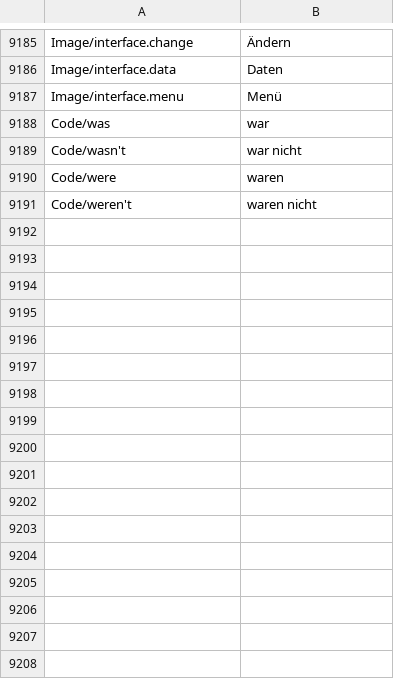
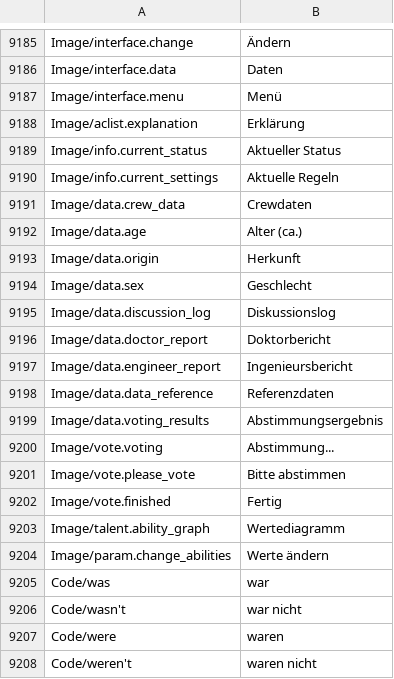
Before and after one commit to leonardoreali/gnosia-translation, a TSV file: translations/de.tsv, drawn as a sheet; only a part is shown, gaps mark what is left out; the diff names each change by its address in the sheet, - before the commit and + after, or states it on an @@ line.

```diff
--- a/translations/de.tsv
+++ b/translations/de.tsv
+row 9188: Image/aclist.explanation | Erklärung
+row 9189: Image/info.current_status | Aktueller Status
+row 9190: Image/info.current_settings | Aktuelle Regeln
+row 9191: Image/data.crew_data | Crewdaten
+row 9192: Image/data.age | Alter (ca.)
+row 9193: Image/data.origin | Herkunft
+row 9194: Image/data.sex | Geschlecht
+row 9195: Image/data.discussion_log | Diskussionslog
+row 9196: Image/data.doctor_report | Doktorbericht
+row 9197: Image/data.engineer_report | Ingenieursbericht
+row 9198: Image/data.data_reference | Referenzdaten
+row 9199: Image/data.voting_results | Abstimmungsergebnis
+row 9200: Image/vote.voting | Abstimmung...
+row 9201: Image/vote.please_vote | Bitte abstimmen
+row 9202: Image/vote.finished | Fertig
+row 9203: Image/talent.ability_graph | Wertediagramm
+row 9204: Image/param.change_abilities | Werte ändern
```
Also changed, not shown: translations/es.tsv, translations/fr.tsv, 4 other files.
